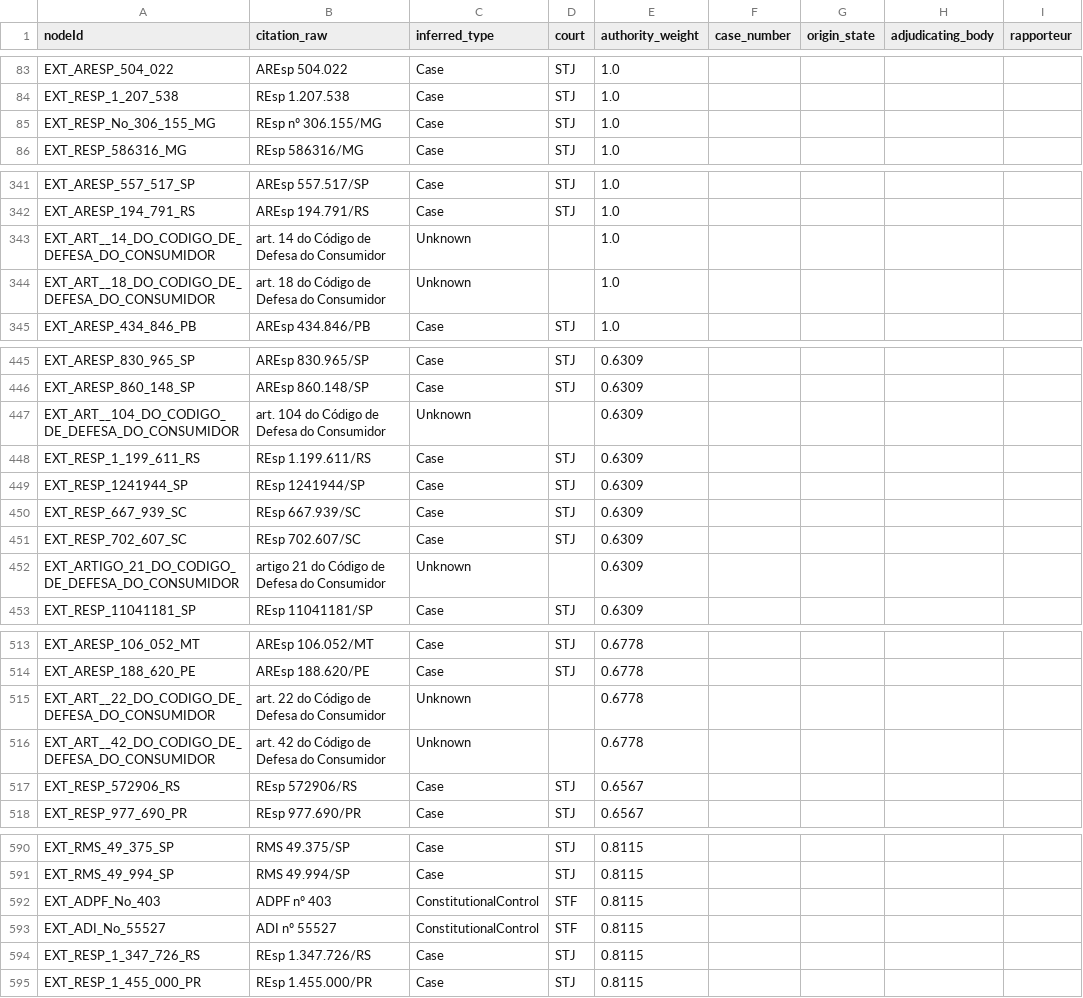
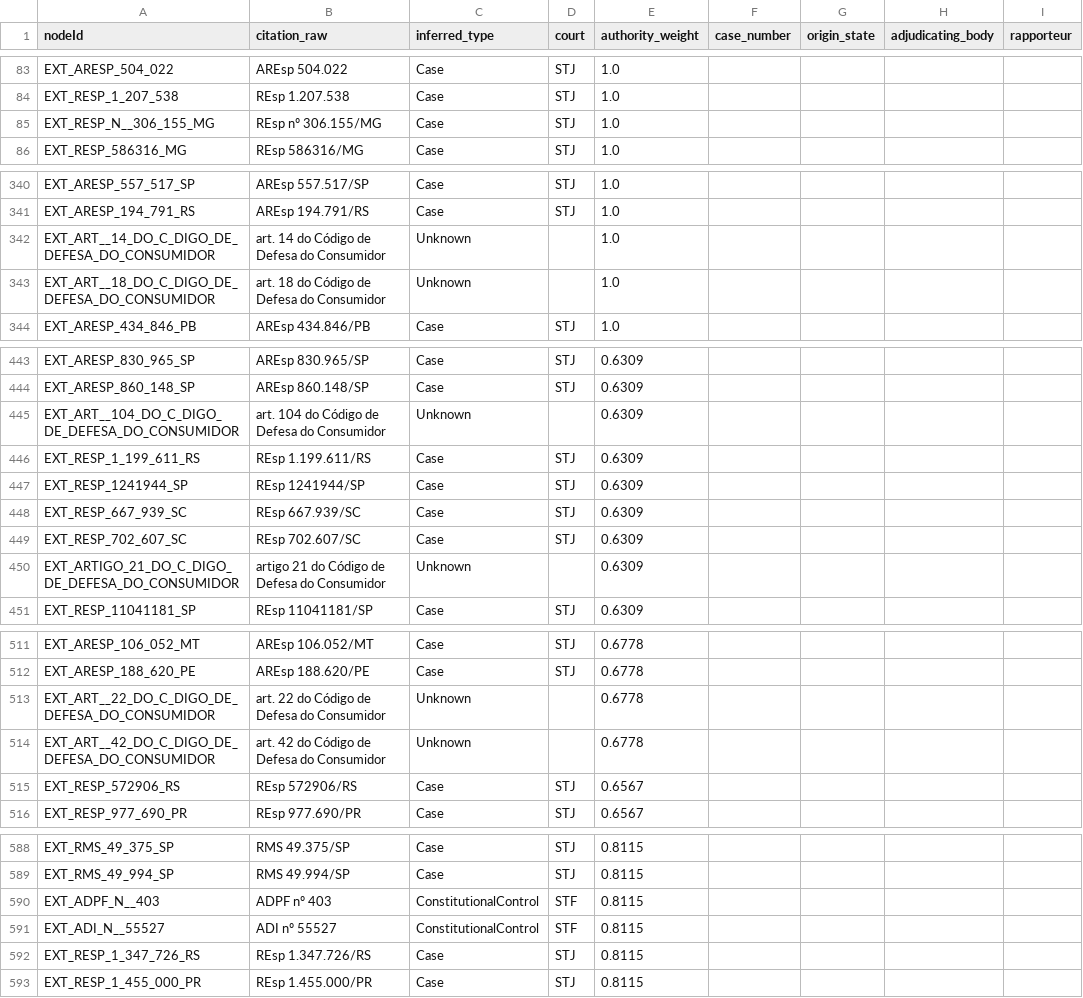
Before and after one commit to Eryclis/legal_kg_reasoning, a CSV file: 01_kg_pilot/output/cdc_art1_30/neo4j_data_importer/nodes_ExternalCitation.csv, drawn as a sheet; only a part is shown, gaps mark what is left out; addresses are those after the commit; the diff covers the shown part only; the diff names each change by its address in the sheet, - before the commit and + after, or states it on an @@ line.

Commit message:
fix: eliminate duplicate ExternalCitation nodeIds in CSV export
Two bugs were causing the same sanitized nodeId to appear twice in
nodes_ExternalCitation.csv, triggering ConstraintValidationFailed in
Neo4j Aura:

1. nlp.py: resolve_citations sanitizes stub_id before creation so
   bare-mention citations with slashes do not collide with canonical ones.

2. export_csv.py: both export functions now apply a _seen_ids dedup
   guard keyed on _sanitize_id(node_id) when building the by_type bucket.

Also updates neo4j_aura_import.cypher ExternalCitation block to MERGE+SET
and regenerates all output CSVs for Arts. 1-30 (2325 nodes, 0 duplicates).

```diff
--- a/01_kg_pilot/output/cdc_art1_30/neo4j_data_importer/nodes_ExternalCitation.csv
+++ b/01_kg_pilot/output/cdc_art1_30/neo4j_data_importer/nodes_ExternalCitation.csv
-A85 (nodeId): EXT_RESP_No_306_155_MG
+A85 (nodeId): EXT_RESP_N__306_155_MG
-A342 (nodeId): EXT_ART__14_DO_CODIGO_DE_DEFESA_DO_CONSUMIDOR
+A342 (nodeId): EXT_ART__14_DO_C_DIGO_DE_DEFESA_DO_CONSUMIDOR
-A343 (nodeId): EXT_ART__18_DO_CODIGO_DE_DEFESA_DO_CONSUMIDOR
+A343 (nodeId): EXT_ART__18_DO_C_DIGO_DE_DEFESA_DO_CONSUMIDOR
-A445 (nodeId): EXT_ART__104_DO_CODIGO_DE_DEFESA_DO_CONSUMIDOR
+A445 (nodeId): EXT_ART__104_DO_C_DIGO_DE_DEFESA_DO_CONSUMIDOR
-A450 (nodeId): EXT_ARTIGO_21_DO_CODIGO_DE_DEFESA_DO_CONSUMIDOR
+A450 (nodeId): EXT_ARTIGO_21_DO_C_DIGO_DE_DEFESA_DO_CONSUMIDOR
-A513 (nodeId): EXT_ART__22_DO_CODIGO_DE_DEFESA_DO_CONSUMIDOR
+A513 (nodeId): EXT_ART__22_DO_C_DIGO_DE_DEFESA_DO_CONSUMIDOR
-A514 (nodeId): EXT_ART__42_DO_CODIGO_DE_DEFESA_DO_CONSUMIDOR
+A514 (nodeId): EXT_ART__42_DO_C_DIGO_DE_DEFESA_DO_CONSUMIDOR
-A590 (nodeId): EXT_ADPF_No_403
+A590 (nodeId): EXT_ADPF_N__403
-A591 (nodeId): EXT_ADI_No_55527
+A591 (nodeId): EXT_ADI_N__55527
```
Also changed, not shown: 2 removed rows and 29 edited cells elsewhere in this file, 01_kg_pilot/output/cdc_art1_30/neo4j_admin/nodes_ExternalCitation.csv, 01_kg_pilot/output/cdc_art1_30/neo4j_admin/relationships.csv, 6 other files.
